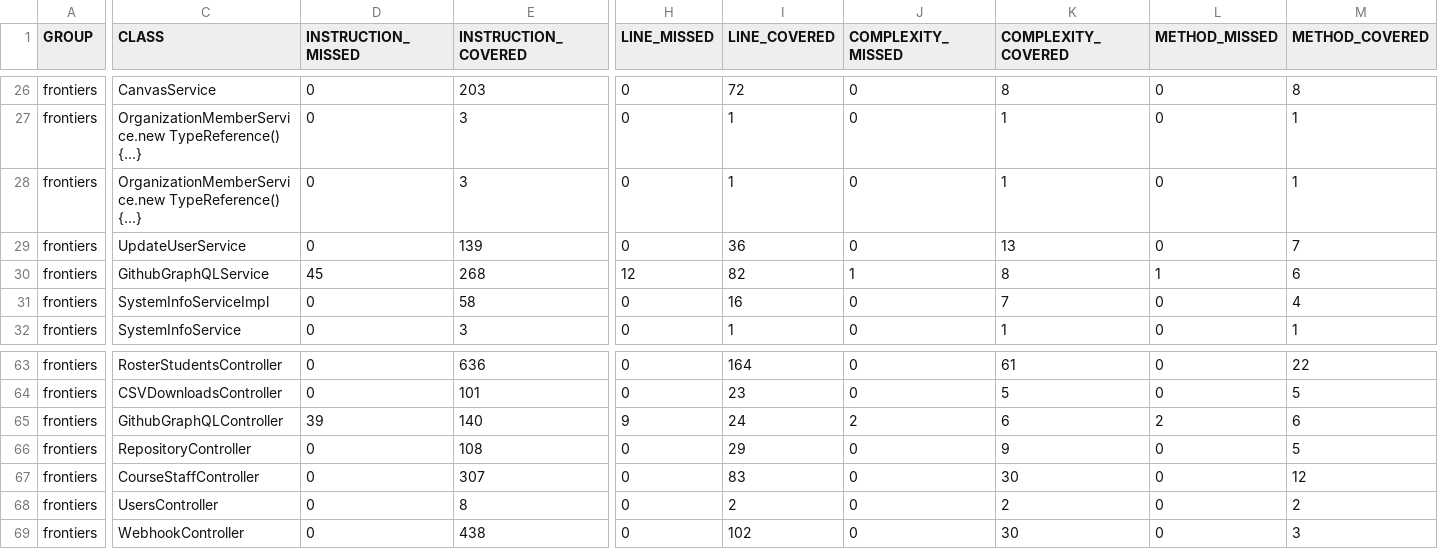
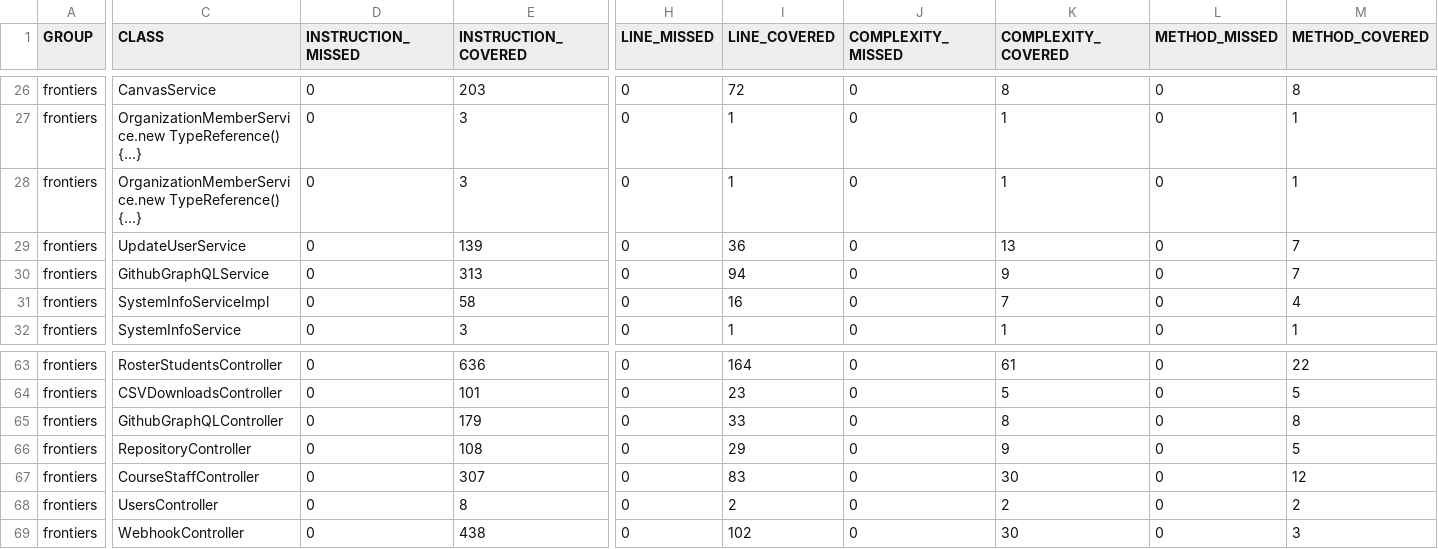
Before and after one commit to ucsb-cs156-s26/proj-frontiers-s26-10, a CSV file: prs/21/jacoco/jacoco.csv, drawn as a sheet; only a part is shown, gaps mark what is left out; the diff names each change by its address in the sheet, - before the commit and + after, or states it on an @@ line.

```diff
--- a/prs/21/jacoco/jacoco.csv
+++ b/prs/21/jacoco/jacoco.csv
-D30 (INSTRUCTION_MISSED): 45
+D30 (INSTRUCTION_MISSED): 0
-E30 (INSTRUCTION_COVERED): 268
+E30 (INSTRUCTION_COVERED): 313
-H30 (LINE_MISSED): 12
+H30 (LINE_MISSED): 0
-I30 (LINE_COVERED): 82
+I30 (LINE_COVERED): 94
-J30 (COMPLEXITY_MISSED): 1
+J30 (COMPLEXITY_MISSED): 0
-K30 (COMPLEXITY_COVERED): 8
+K30 (COMPLEXITY_COVERED): 9
-L30 (METHOD_MISSED): 1
+L30 (METHOD_MISSED): 0
-M30 (METHOD_COVERED): 6
+M30 (METHOD_COVERED): 7
-D65 (INSTRUCTION_MISSED): 39
+D65 (INSTRUCTION_MISSED): 0
-E65 (INSTRUCTION_COVERED): 140
+E65 (INSTRUCTION_COVERED): 179
-H65 (LINE_MISSED): 9
+H65 (LINE_MISSED): 0
-I65 (LINE_COVERED): 24
+I65 (LINE_COVERED): 33
-J65 (COMPLEXITY_MISSED): 2
+J65 (COMPLEXITY_MISSED): 0
-K65 (COMPLEXITY_COVERED): 6
+K65 (COMPLEXITY_COVERED): 8
-L65 (METHOD_MISSED): 2
+L65 (METHOD_MISSED): 0
-M65 (METHOD_COVERED): 6
+M65 (METHOD_COVERED): 8
```
Also changed, not shown: 11 other files.
